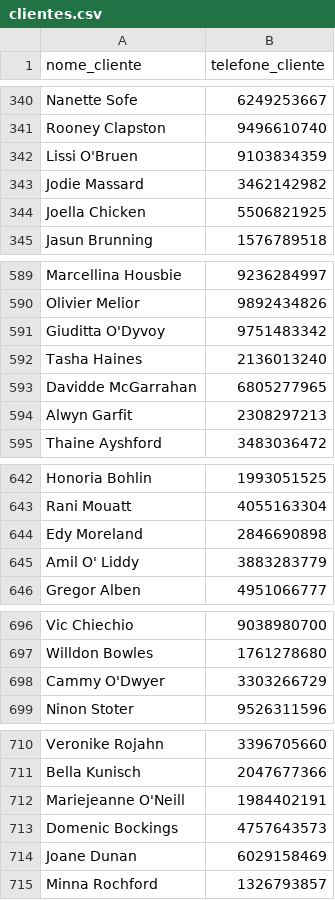
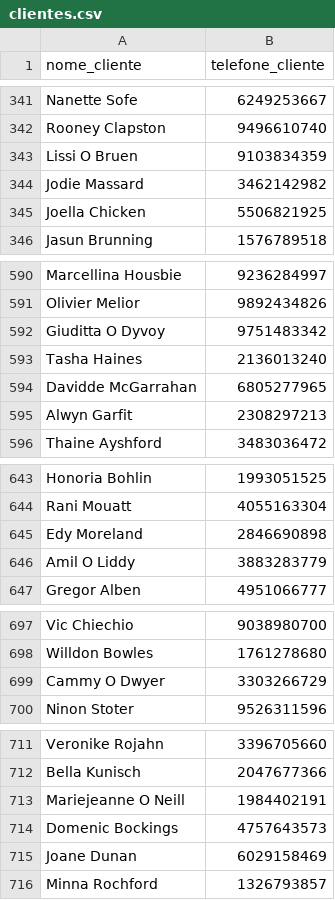
Before and after one commit to Marcoakira/Atividade14, a CSV file: app/bd/clientes.csv, drawn as a sheet; only a part is shown, gaps mark what is left out; the diff covers the shown part only.

```diff
--- a/app/bd/clientes.csv
+++ b/app/bd/clientes.csv
@@ -341,3 +342,3 @@ Nanette Sofe,6249253667
 Rooney Clapston,9496610740
-Lissi O'Bruen,9103834359
+Lissi O Bruen,9103834359
 Jodie Massard,3462142982
@@ -590,3 +591,3 @@ Marcellina Housbie,9236284997
 Olivier Melior,9892434826
-Giuditta O'Dyvoy,9751483342
+Giuditta O Dyvoy,9751483342
 Tasha Haines,2136013240
@@ -644,3 +645,3 @@ Rani Mouatt,4055163304
 Edy Moreland,2846690898
-Amil O' Liddy,3883283779
+Amil O  Liddy,3883283779
 Gregor Alben,4951066777
@@ -697,3 +698,3 @@ Vic Chiechio,9038980700
 Willdon Bowles,1761278680
-Cammy O'Dwyer,3303266729
+Cammy O Dwyer,3303266729
 Ninon Stoter,9526311596
@@ -711,3 +712,3 @@ Veronike Rojahn,3396705660
 Bella Kunisch,2047677366
-Mariejeanne O'Neill,1984402191
+Mariejeanne O Neill,1984402191
 Domenic Bockings,4757643573
```
Also changed, not shown: 1 added row and 8 edited cells elsewhere in this file, app/bd/funcionarios.csv, 3 other files.
